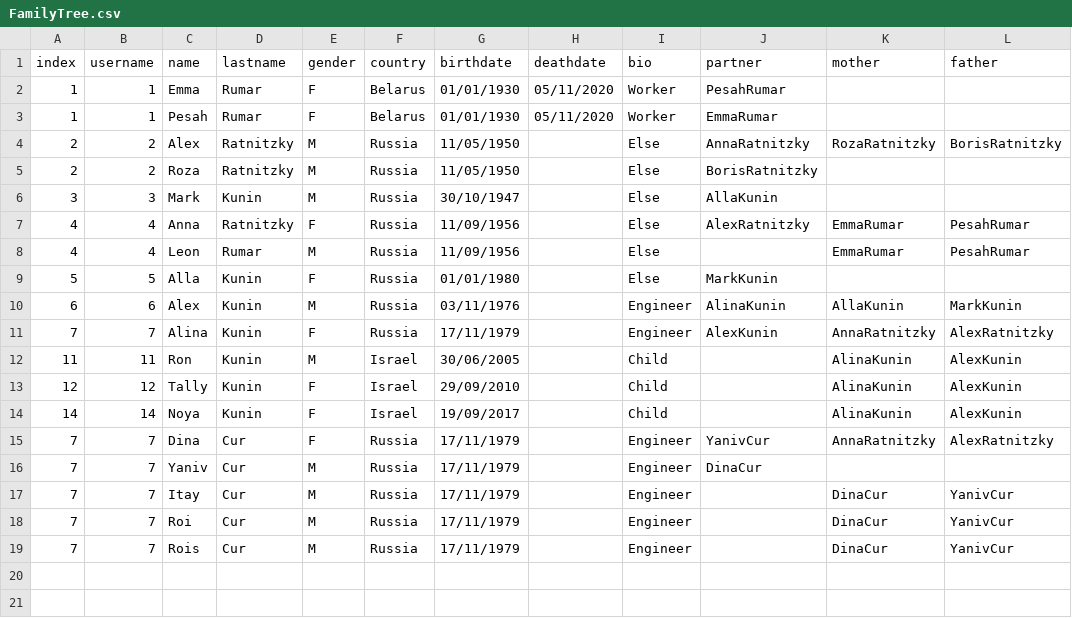
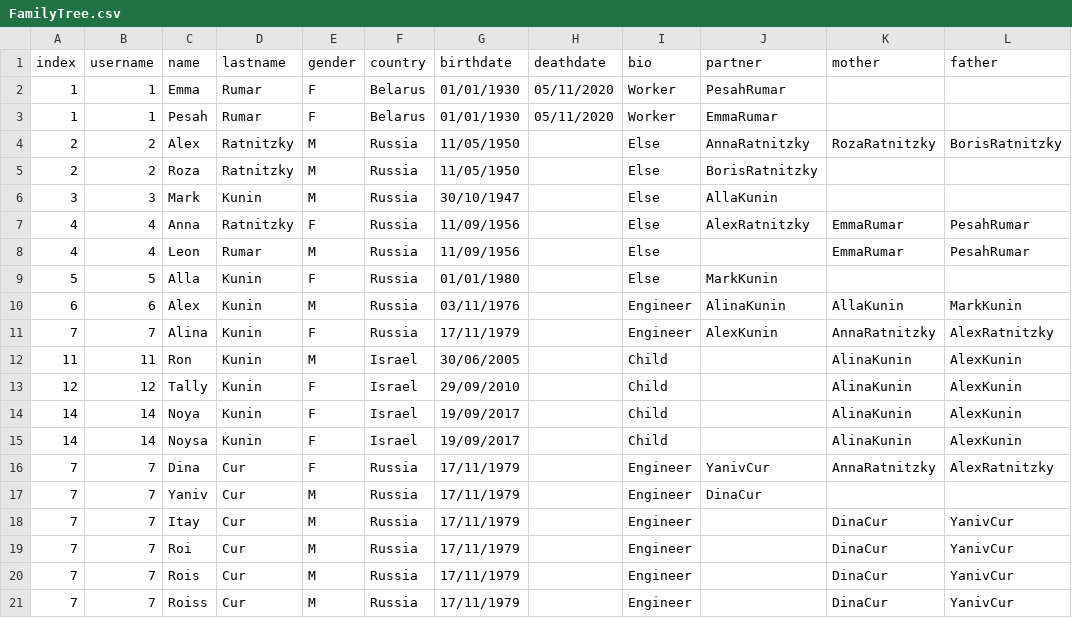
Before and after one commit to ronkunin/test_name, a CSV file: FamilyTree.csv, drawn as a sheet; the diff names each change by its address in the sheet, - before the commit and + after, or states it on an @@ line.

Commit message:
FamilyTree.csv

```diff
--- a/FamilyTree.csv
+++ b/FamilyTree.csv
+row 15: 14 | 14 | Noysa | Kunin | F | Israel | 19/09/2017 |  | Child |  | AlinaKunin | AlexKunin
+row 21: 7 | 7 | Roiss | Cur | M | Russia | 17/11/1979 |  | Engineer |  | DinaCur | YanivCur
```
